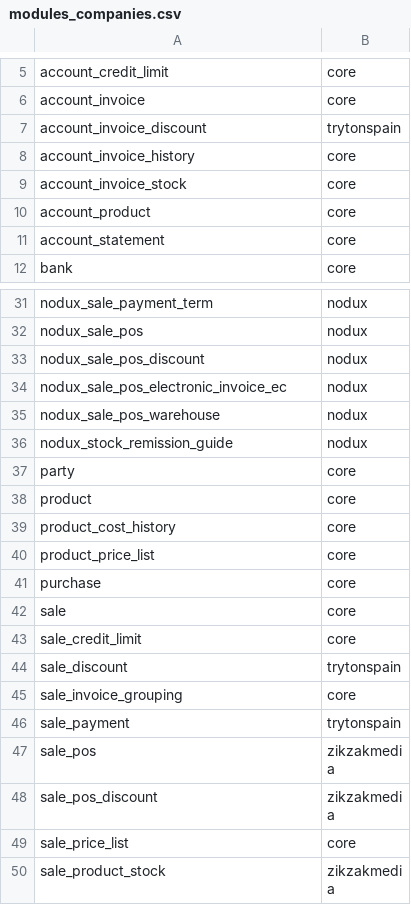
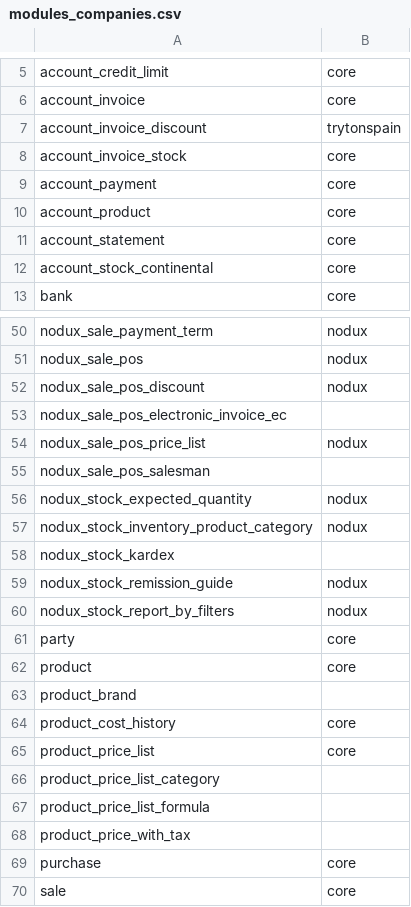
Before and after one commit to fabyc/ndx_nodux_dependencies, a CSV file: modules_companies.csv, drawn as a sheet; only a part is shown, gaps mark what is left out; the shorter side is filled out with more unchanged rows; the diff covers the shown part only.

```diff
--- a/modules_companies.csv
+++ b/modules_companies.csv
@@ -7,6 +7,7 @@ account_invoice,core
 account_invoice_discount,trytonspain
-account_invoice_history,core
 account_invoice_stock,core
+account_payment,core
 account_product,core
 account_statement,core
+account_stock_continental,core
 bank,core
@@ -33,9 +52,18 @@ nodux_sale_pos,nodux
 nodux_sale_pos_discount,nodux
-nodux_sale_pos_electronic_invoice_ec,nodux
-nodux_sale_pos_warehouse,nodux
+nodux_sale_pos_electronic_invoice_ec,
+nodux_sale_pos_price_list,nodux
+nodux_sale_pos_salesman,
+nodux_stock_expected_quantity,nodux
+nodux_stock_inventory_product_category,nodux
+nodux_stock_kardex,
 nodux_stock_remission_guide,nodux
+nodux_stock_report_by_filters,nodux
 party,core
 product,core
+product_brand,
 product_cost_history,core
 product_price_list,core
+product_price_list_category,
+product_price_list_formula,
+product_price_with_tax,
 purchase,core
```
Also changed, not shown: 20 added rows and 2 edited cells elsewhere in this file.
